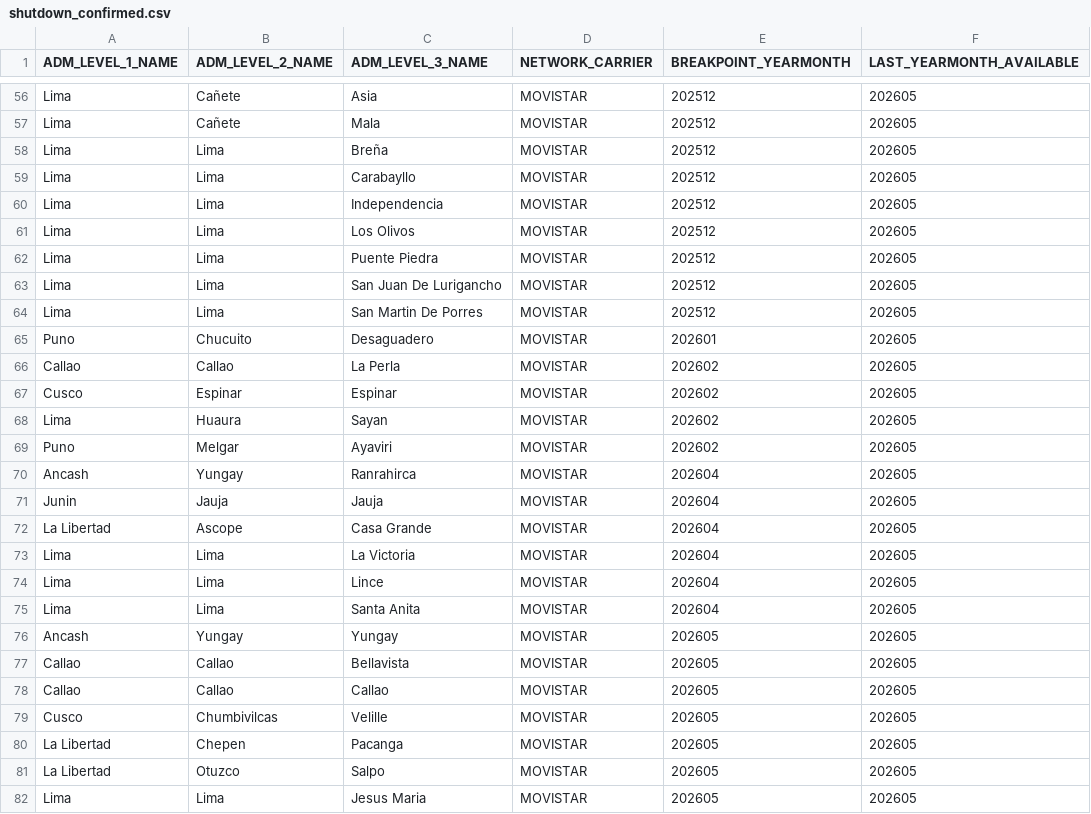
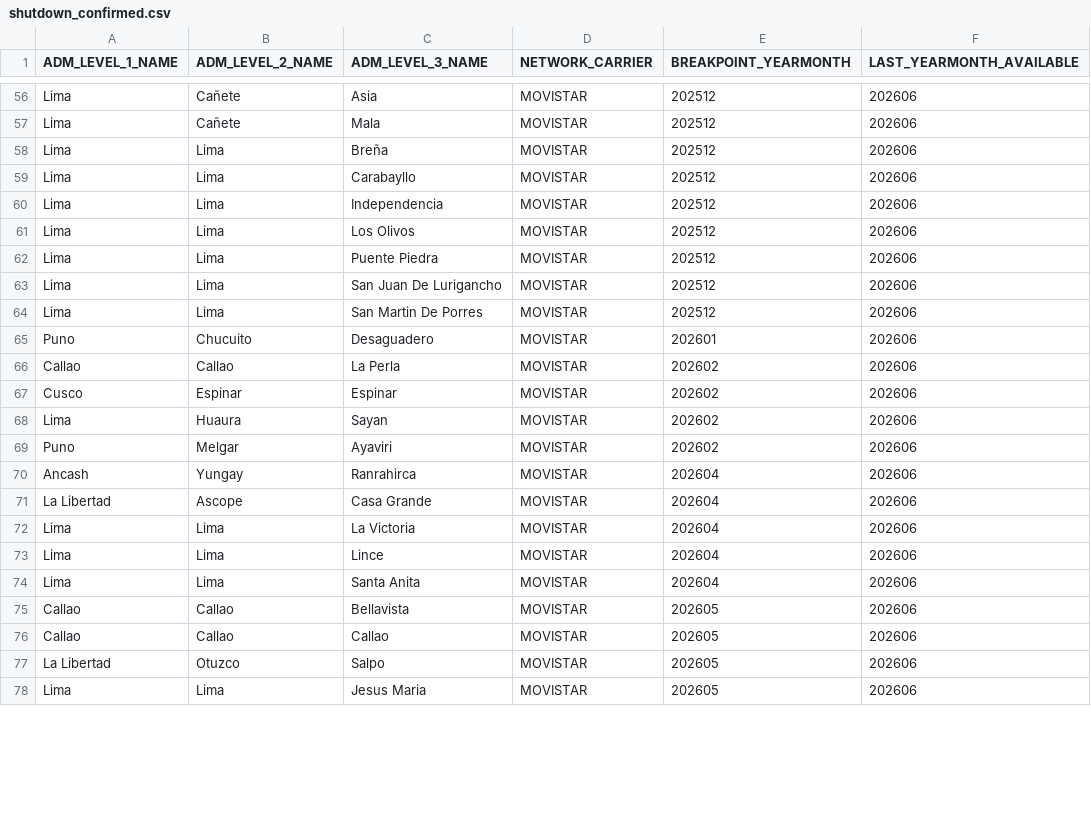
Before and after one commit to leibnihtz/osiptel-apagado-3g, a CSV file: outputs/tables/shutdown_confirmed.csv, drawn as a sheet; only a part is shown, gaps mark what is left out; removed rows and columns are numbered as before the commit, all else as after; the diff covers the shown part only; the diff names each change by its address in the sheet, - before the commit and + after, or states it on an @@ line.

```diff
--- a/outputs/tables/shutdown_confirmed.csv
+++ b/outputs/tables/shutdown_confirmed.csv
-F56:F70 (LAST_YEARMONTH_AVAILABLE): 202605
+F56:F70 (LAST_YEARMONTH_AVAILABLE): 202606
-row 71: Junin | Jauja | Jauja | MOVISTAR | 202604 | 202605
-F71:F74 (LAST_YEARMONTH_AVAILABLE): 202605
+F71:F74 (LAST_YEARMONTH_AVAILABLE): 202606
-row 76: Ancash | Yungay | Yungay | MOVISTAR | 202605 | 202605
-F75:F76 (LAST_YEARMONTH_AVAILABLE): 202605
+F75:F76 (LAST_YEARMONTH_AVAILABLE): 202606
-row 79: Cusco | Chumbivilcas | Velille | MOVISTAR | 202605 | 202605
-row 80: La Libertad | Chepen | Pacanga | MOVISTAR | 202605 | 202605
-F77:F78 (LAST_YEARMONTH_AVAILABLE): 202605
+F77:F78 (LAST_YEARMONTH_AVAILABLE): 202606
```
Also changed, not shown: 4 added rows and 59 edited cells elsewhere in this file, outputs/observable/data/observable_4g_upgrade_summary.csv, outputs/observable/data/observable_4g_upgrade_summary_with_ubigeo.csv, 5 other files.
